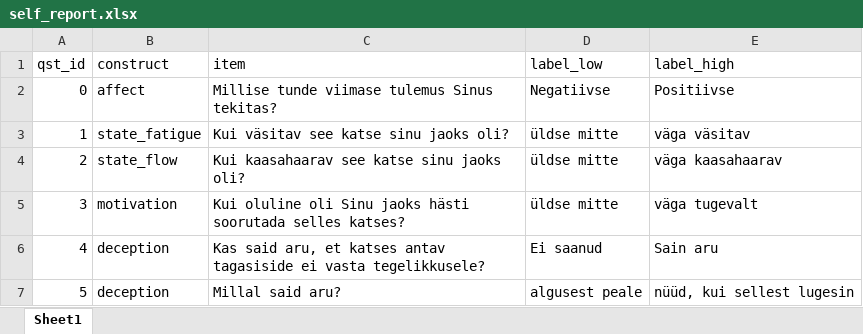
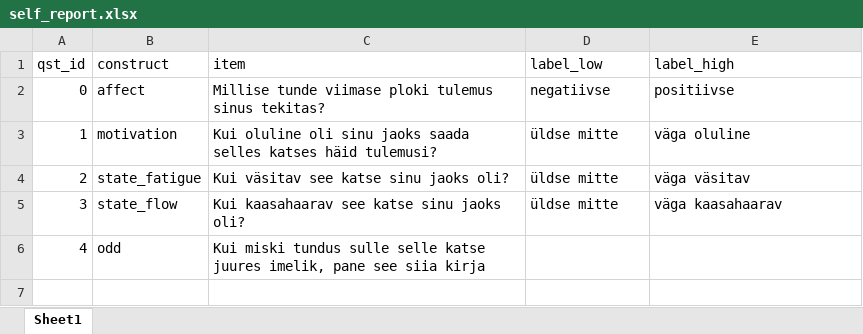
Before and after one commit to richardnaar/MDT-21, an Excel workbook: self_report.xlsx, sheet Sheet1, drawn as a sheet; values as stored, in another font and other column widths than the file's, no borders; removed rows and columns are numbered as before the commit, all else as after; the diff names each change by its address in the sheet, - before the commit and + after, or states it on an @@ line.

```diff
--- a/self_report.xlsx (sheet Sheet1)
+++ b/self_report.xlsx (sheet Sheet1)
-C2 (item): …tunde viimase tulemus Sinus tekitas?
+C2 (item): …tunde viimase ploki tulemus sinus tekitas?
-D2 (label_low): Negatiivse
+D2 (label_low): negatiivse
-E2 (label_high): Positiivse
+E2 (label_high): positiivse
+row 3: 1 | motivation | Kui oluline oli sinu jaoks saada selles katses häid tulemusi? | üldse mitte | väga oluline
@@ column A (qst_id) renumbered between rows 4 and 5 @@
-row 5: 3 | motivation | Kui oluline oli Sinu jaoks hästi soorutada selles katses? | üldse mitte | väga tugevalt
-row 6: 4 | deception | Kas said aru, et katses antav tagasiside ei vasta tegelikkusele? | Ei saanud | Sain aru
-row 7: 5 | deception | Millal said aru? | algusest peale | nüüd, kui sellest lugesin
+row 6: 4 | odd | Kui miski tundus sulle selle katse juures imelik, pane see siia kirja
```
Also changed, not shown: blocks1.xlsx, 2 other files.
